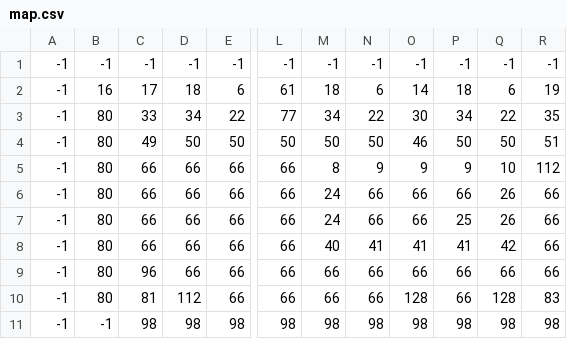
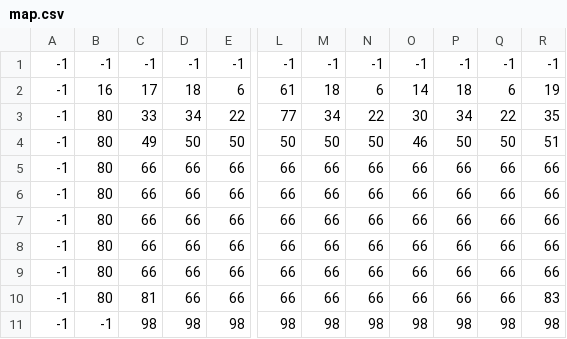
Before and after one commit to Kapendev/worms, a CSV file: assets/map.csv, drawn as a sheet; only a part is shown, gaps mark what is left out; the diff names each change by its address in the sheet, - before the commit and + after, or states it on an @@ line.

```diff
--- a/assets/map.csv
+++ b/assets/map.csv
-M5: 8
+M5: 66
-N5: 9
+N5: 66
-O5: 9
+O5: 66
-P5: 9
+P5: 66
-Q5: 10
+Q5: 66
-R5: 112
+R5: 66
-M6:M7: 24
+M6:M7: 66
-Q6:Q7: 26
+Q6:Q7: 66
-P7: 25
+P7: 66
-M8: 40
+M8: 66
-N8: 41
+N8: 66
-O8: 41
+O8: 66
-P8: 41
+P8: 66
-Q8: 42
+Q8: 66
-C9: 96
+C9: 66
-D10: 112
+D10: 66
-O10: 128
+O10: 66
-Q10: 128
+Q10: 66
```
Also changed, not shown: assets/end.csv, assets/end_walls.csv, 10 other files.
